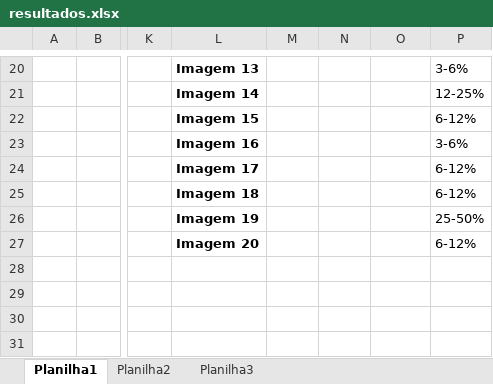
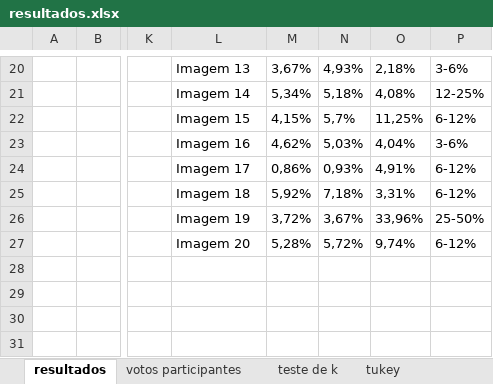
Before and after one commit to Lucs1590/opencv_tests, an Excel workbook: resultados/resultados.xlsx, sheet resultados, drawn as a sheet; only a part is shown, gaps mark what is left out; values as stored, in another font and other column widths than the file's, no borders; the diff covers the shown part only; the diff names each change by its address in the sheet, - before the commit and + after, or states it on an @@ line.

```diff
--- a/resultados/resultados.xlsx (sheet resultados)
+++ b/resultados/resultados.xlsx (sheet resultados)
-sheet tab: Planilha1
+sheet tab: resultados
-sheet tab: Planilha2
+sheet tab: votos participantes
-sheet tab: Planilha3
+sheet tab: teste de k
+sheet tab: tukey
-L20:L27 bold: on
+L20:L27 bold: off
-M20: (empty)
+M20: 3,67%
-N20: (empty)
+N20: 4,93%
-O20: (empty)
+O20: 2,18%
-M21: (empty)
+M21: 5,34%
-N21: (empty)
+N21: 5,18%
-O21: (empty)
+O21: 4,08%
-M22: (empty)
+M22: 4,15%
-N22: (empty)
+N22: 5,7%
-O22: (empty)
+O22: 11,25%
-M23: (empty)
+M23: 4,62%
-N23: (empty)
+N23: 5,03%
-O23: (empty)
+O23: 4,04%
-M24: (empty)
+M24: 0,86%
-N24: (empty)
+N24: 0,93%
-O24: (empty)
+O24: 4,91%
-M25: (empty)
+M25: 5,92%
-N25: (empty)
+N25: 7,18%
-O25: (empty)
+O25: 3,31%
-M26: (empty)
+M26: 3,72%
-N26: (empty)
+N26: 3,67%
-O26: (empty)
+O26: 33,96%
-M27: (empty)
+M27: 5,28%
-N27: (empty)
+N27: 5,72%
-O27: (empty)
+O27: 9,74%
```
Also changed, not shown: 30 edited cells and cell formats elsewhere in this sheet, 1 other file.
